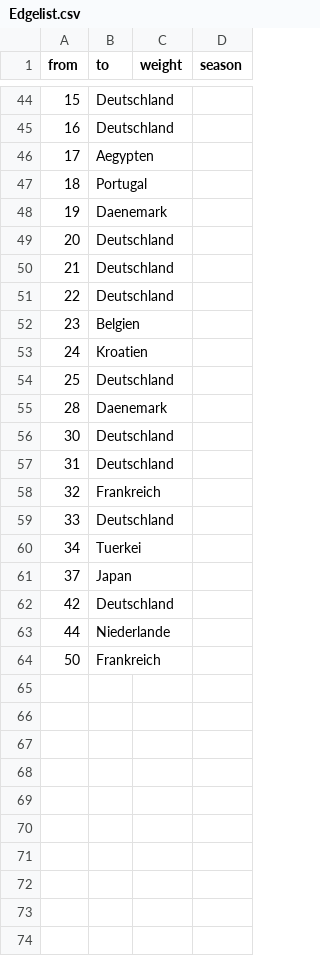
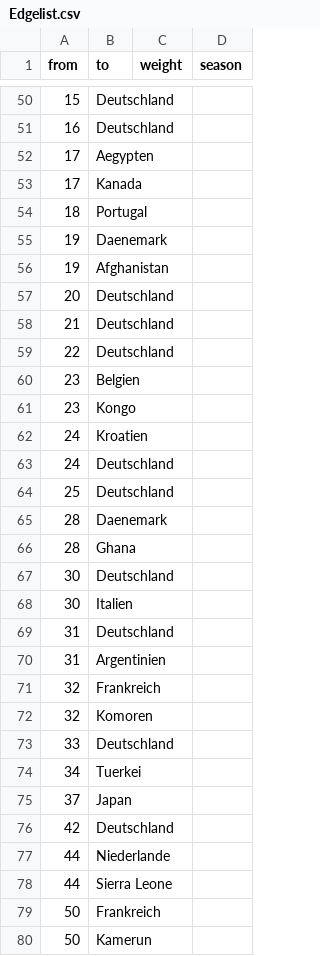
Before and after one commit to lg084/Testat, a CSV file: Edgelist.csv, drawn as a sheet; only a part is shown, gaps mark what is left out; the diff covers the shown part only; the diff names each change by its address in the sheet, - before the commit and + after, or states it on an @@ line.

Commit message:
Add files via upload

```diff
--- a/Edgelist.csv
+++ b/Edgelist.csv
+row 53: 17 | Kanada
+row 56: 19 | Afghanistan
+row 61: 23 | Kongo
+row 63: 24 | Deutschland
+row 66: 28 | Ghana
+row 68: 30 | Italien
+row 70: 31 | Argentinien
+row 72: 32 | Komoren
+row 78: 44 | Sierra Leone
+row 80: 50 | Kamerun
```
Also changed, not shown: 6 added rows elsewhere in this file.
